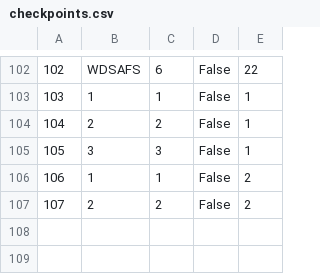
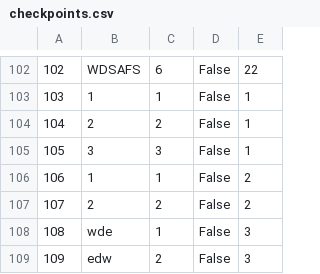
Before and after one commit to mil184/SIMS-tim-B, a CSV file: SIMS-Initial-Project-main/InitialProject/InitialProject/Resources/Data/checkpoints.csv, drawn as a sheet; only a part is shown, gaps mark what is left out.

```diff
--- a/SIMS-Initial-Project-main/InitialProject/InitialProject/Resources/Data/checkpoints.csv
+++ b/SIMS-Initial-Project-main/InitialProject/InitialProject/Resources/Data/checkpoints.csv
@@ -107 +107,3 @@
 107|2|2|False|2
+108|wde|1|False|3
+109|edw|2|False|3
```
Also changed, not shown: SIMS-Initial-Project-main/InitialProject/InitialProject/Resources/Data/images.csv, SIMS-Initial-Project-main/InitialProject/InitialProject/Resources/Data/tourRequests.csv, 3 other files.
